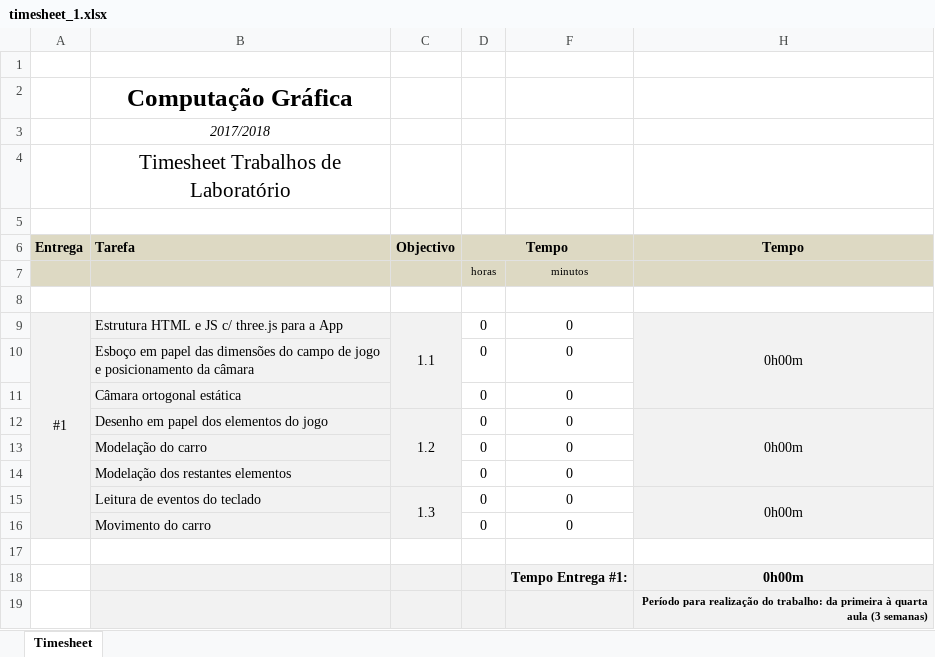
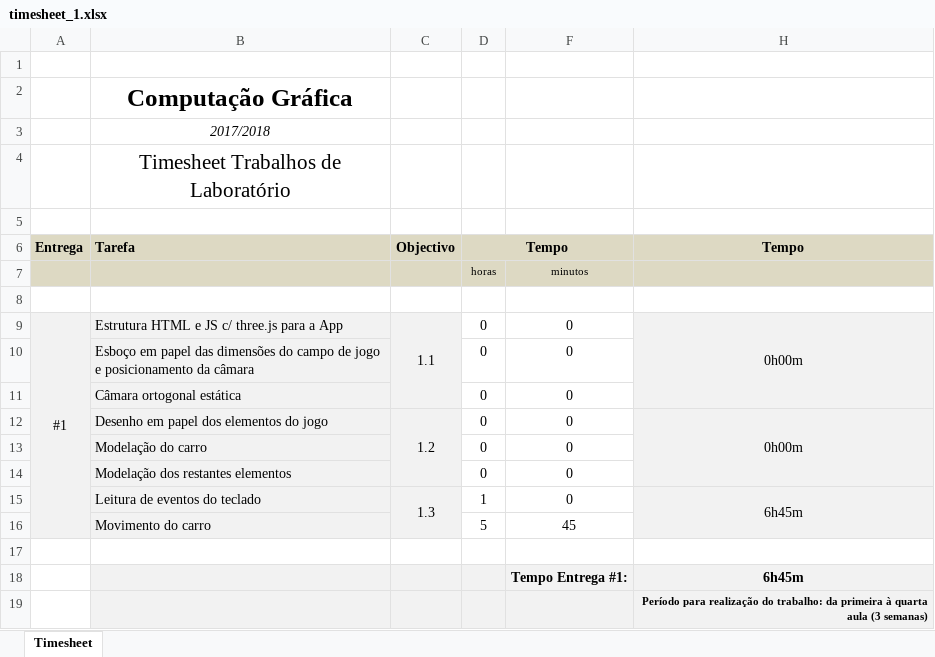
Before and after one commit to RicardoBrancas/LEIC, an Excel workbook: timesheet_1.xlsx, sheet Timesheet, drawn as a sheet; values as stored, in another font and other column widths than the file's, no borders; removed rows and columns are numbered as before the commit, all else as after; the diff names each change by its address in the sheet, - before the commit and + after, or states it on an @@ line.

```diff
--- a/timesheet_1.xlsx (sheet Timesheet)
+++ b/timesheet_1.xlsx (sheet Timesheet)
-D15 (Tempo): 0
+D15 (Tempo): 1
-H15 (Tempo): 0h00m
+H15 (Tempo): 6h45m
-row 16:  | Movimento do carro |  | 0 | 0
+row 16:  | Movimento do carro |  | 5 | 45
-H18 (Tempo): 0h00m
+H18 (Tempo): 6h45m
```
Also changed, not shown: hidden cells, 1 other file.
